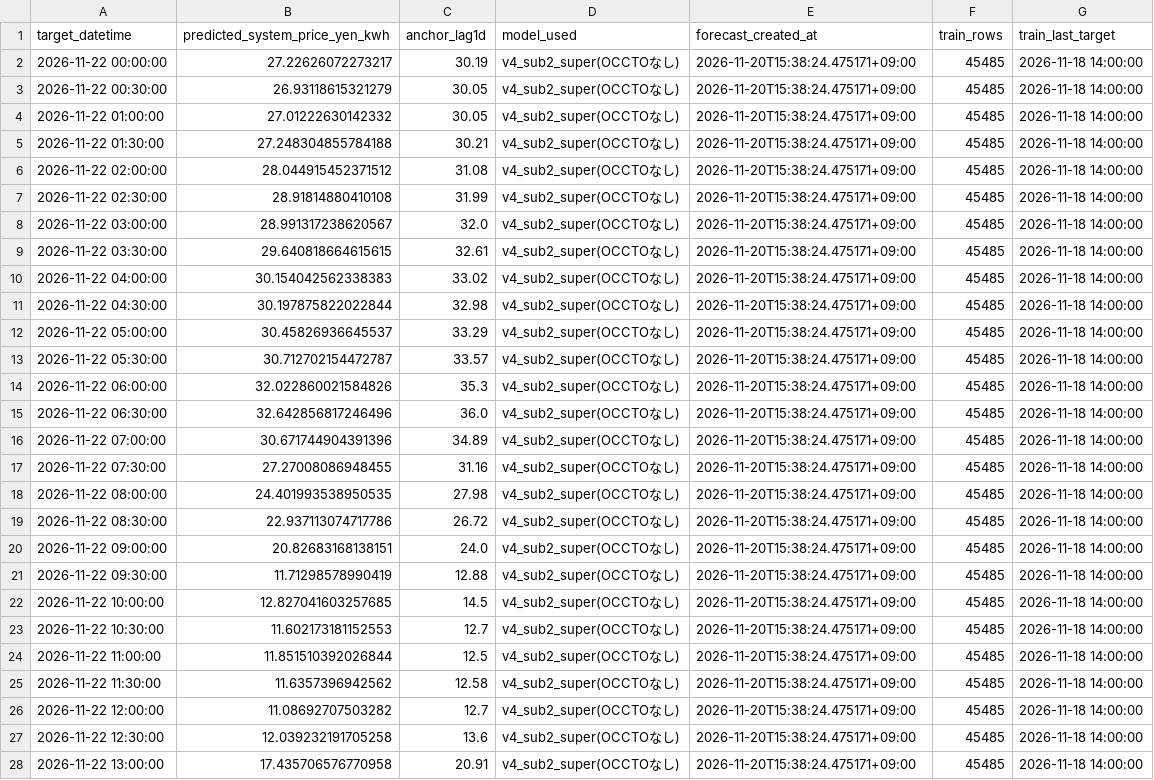
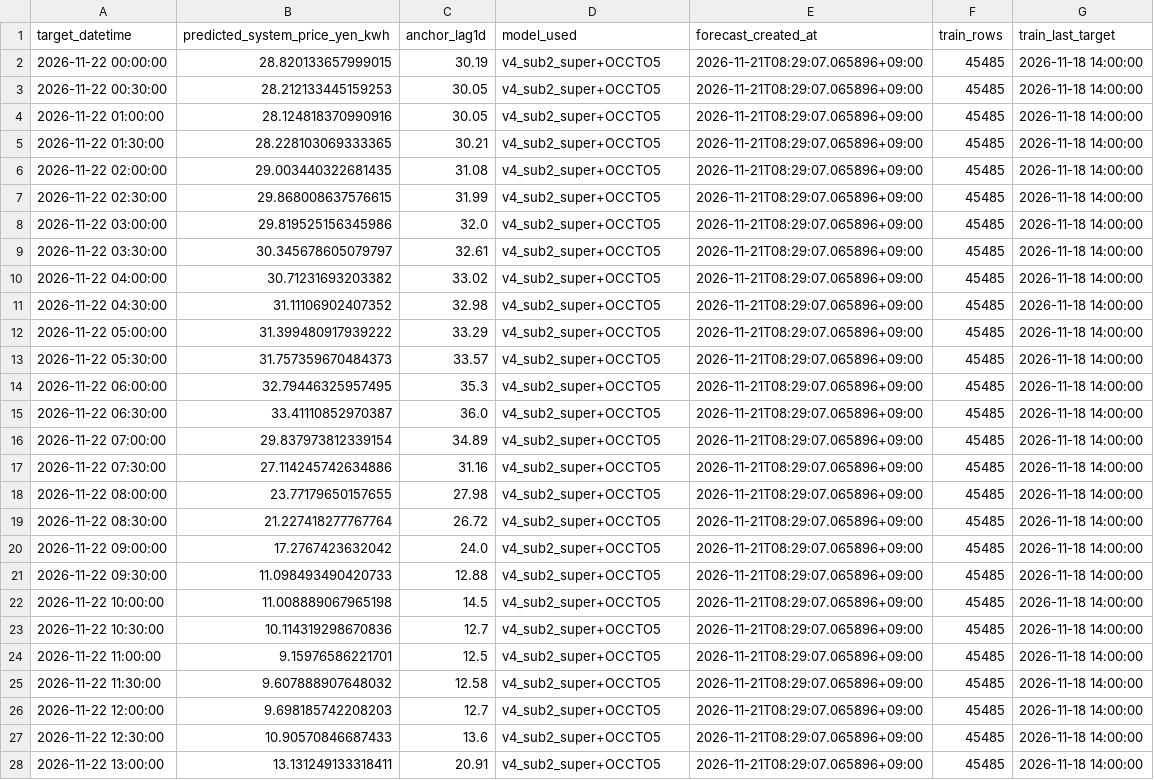
Before and after one commit to koichinn/areaprice2-forecast, a CSV file: 予測/forecast_system_day1_occto_latest.csv, drawn as a sheet; only a part is shown; the diff covers the shown part only; the diff names each change by its address in the sheet, - before the commit and + after, or states it on an @@ line.

```diff
--- a/予測/forecast_system_day1_occto_latest.csv
+++ b/予測/forecast_system_day1_occto_latest.csv
-B2 (predicted_system_price_yen_kwh): 27.22626072273217
+B2 (predicted_system_price_yen_kwh): 28.820133657999015
-D2:D28 (model_used): v4_sub2_super(OCCTOなし)
+D2:D28 (model_used): v4_sub2_super+OCCTO5
-E2:E28 (forecast_created_at): 2026-11-20T15:38:24.475171+09:00
+E2:E28 (forecast_created_at): 2026-11-21T08:29:07.065896+09:00
-B3 (predicted_system_price_yen_kwh): 26.93118615321279
+B3 (predicted_system_price_yen_kwh): 28.212133445159253
-B4 (predicted_system_price_yen_kwh): 27.01222630142332
+B4 (predicted_system_price_yen_kwh): 28.124818370990916
-B5 (predicted_system_price_yen_kwh): 27.248304855784188
+B5 (predicted_system_price_yen_kwh): 28.228103069333365
-B6 (predicted_system_price_yen_kwh): 28.044915452371512
+B6 (predicted_system_price_yen_kwh): 29.003440322681435
-B7 (predicted_system_price_yen_kwh): 28.91814880410108
+B7 (predicted_system_price_yen_kwh): 29.868008637576615
-B8 (predicted_system_price_yen_kwh): 28.991317238620567
+B8 (predicted_system_price_yen_kwh): 29.819525156345986
-B9 (predicted_system_price_yen_kwh): 29.640818664615615
+B9 (predicted_system_price_yen_kwh): 30.345678605079797
-B10 (predicted_system_price_yen_kwh): 30.154042562338383
+B10 (predicted_system_price_yen_kwh): 30.71231693203382
-B11 (predicted_system_price_yen_kwh): 30.197875822022844
+B11 (predicted_system_price_yen_kwh): 31.11106902407352
-B12 (predicted_system_price_yen_kwh): 30.45826936645537
+B12 (predicted_system_price_yen_kwh): 31.399480917939222
-B13 (predicted_system_price_yen_kwh): 30.712702154472787
+B13 (predicted_system_price_yen_kwh): 31.757359670484373
-B14 (predicted_system_price_yen_kwh): 32.022860021584826
+B14 (predicted_system_price_yen_kwh): 32.79446325957495
-B15 (predicted_system_price_yen_kwh): 32.642856817246496
+B15 (predicted_system_price_yen_kwh): 33.41110852970387
-B16 (predicted_system_price_yen_kwh): 30.671744904391396
+B16 (predicted_system_price_yen_kwh): 29.837973812339154
-B17 (predicted_system_price_yen_kwh): 27.27008086948455
+B17 (predicted_system_price_yen_kwh): 27.114245742634886
-B18 (predicted_system_price_yen_kwh): 24.401993538950535
+B18 (predicted_system_price_yen_kwh): 23.77179650157655
-B19 (predicted_system_price_yen_kwh): 22.937113074717786
+B19 (predicted_system_price_yen_kwh): 21.227418277767764
-B20 (predicted_system_price_yen_kwh): 20.82683168138151
+B20 (predicted_system_price_yen_kwh): 17.2767423632042
-B21 (predicted_system_price_yen_kwh): 11.71298578990419
+B21 (predicted_system_price_yen_kwh): 11.098493490420733
-B22 (predicted_system_price_yen_kwh): 12.827041603257685
+B22 (predicted_system_price_yen_kwh): 11.008889067965198
-B23 (predicted_system_price_yen_kwh): 11.602173181152553
+B23 (predicted_system_price_yen_kwh): 10.114319298670836
-B24 (predicted_system_price_yen_kwh): 11.851510392026844
+B24 (predicted_system_price_yen_kwh): 9.15976586221701
-B25 (predicted_system_price_yen_kwh): 11.6357396942562
+B25 (predicted_system_price_yen_kwh): 9.607888907648032
-B26 (predicted_system_price_yen_kwh): 11.08692707503282
+B26 (predicted_system_price_yen_kwh): 9.698185742208203
-B27 (predicted_system_price_yen_kwh): 12.039232191705258
+B27 (predicted_system_price_yen_kwh): 10.90570846687433
-B28 (predicted_system_price_yen_kwh): 17.435706576770958
+B28 (predicted_system_price_yen_kwh): 13.131249133318411
```
Also changed, not shown: 63 edited cells elsewhere in this file, 予測/forecast_area_day1_recon_latest.csv, 予測/forecast_day1_to_day7_latest.csv.
